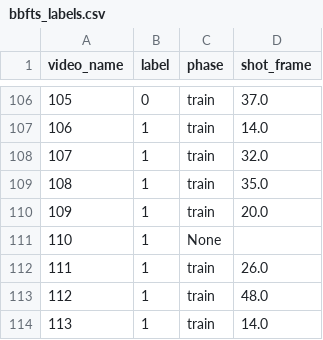
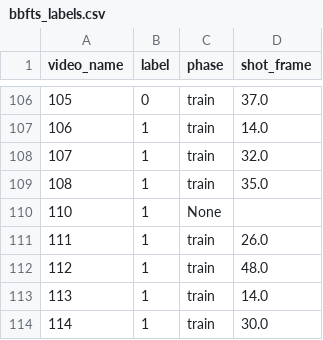
Before and after one commit to orikorner/FreeThrowsEval, a CSV file: bbfts_data/bbfts_labels.csv, drawn as a sheet; only a part is shown, gaps mark what is left out; the shorter side is filled out with more unchanged rows; the diff names each change by its address in the sheet, - before the commit and + after, or states it on an @@ line.

Commit message:
65-70p acc, 323 train 50 test

```diff
--- a/bbfts_data/bbfts_labels.csv
+++ b/bbfts_data/bbfts_labels.csv
-row 110: 109 | 1 | train | 20.0
```
Also changed, not shown: 13 other files.
